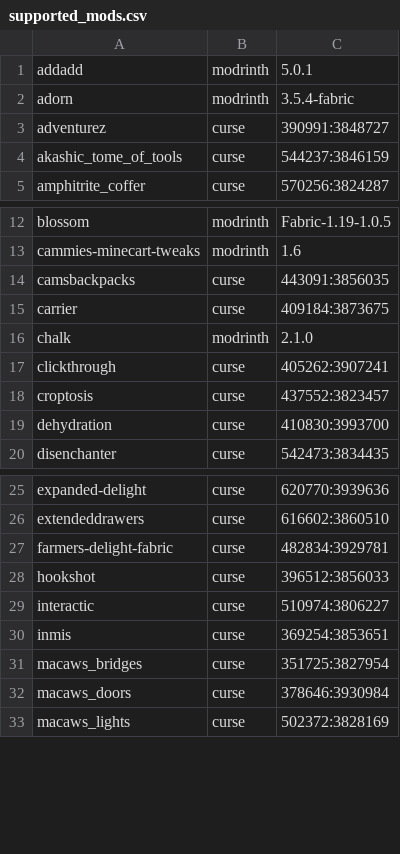
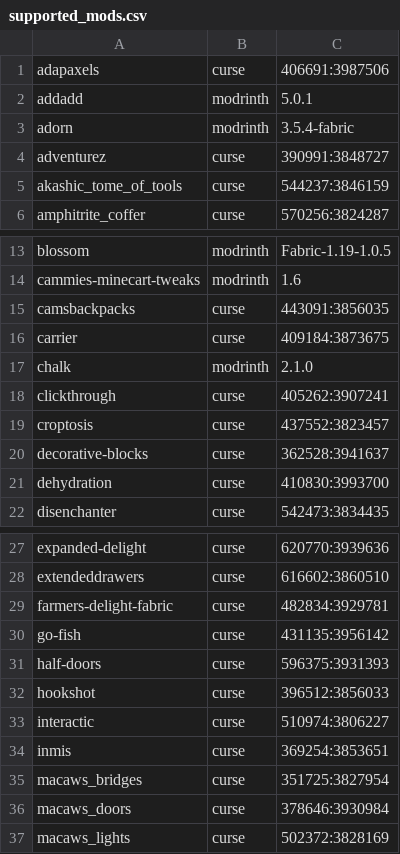
Before and after one commit to Crendgrim/DynamicCrosshairCompat, a CSV file: supported_mods.csv, drawn as a sheet; only a part is shown, gaps mark what is left out; the diff names each change by its address in the sheet, - before the commit and + after, or states it on an @@ line.

Commit message:
Add support for AdaPaxels, Decorative Blocks, Go-Fish and Half Doors

```diff
--- a/supported_mods.csv
+++ b/supported_mods.csv
+row 1: adapaxels | curse | 406691:3987506
+row 20: decorative-blocks | curse | 362528:3941637
+row 30: go-fish | curse | 431135:3956142
+row 31: half-doors | curse | 596375:3931393
```
Also changed, not shown: 8 other files.
